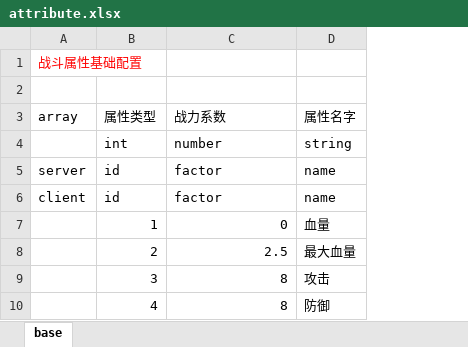
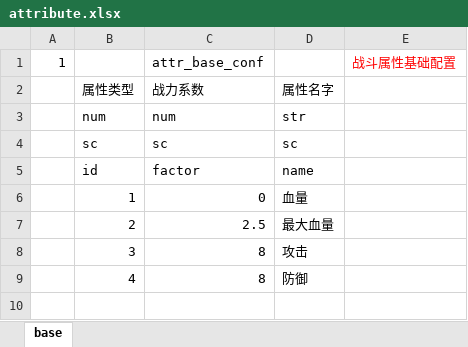
Before and after one commit to changnet/MServer, an Excel workbook: rawresource/rawconfig/attribute.xlsx, sheet base, drawn as a sheet; values as stored, in another font and other column widths than the file's, no borders; removed rows and columns are numbered as before the commit, all else as after; the diff names each change by its address in the sheet, - before the commit and + after, or states it on an @@ line.

```diff
--- a/rawresource/rawconfig/attribute.xlsx (sheet base)
+++ b/rawresource/rawconfig/attribute.xlsx (sheet base)
-column A, row 1: 战斗属性基础配置; row 3: array; row 6: client
+column A, row 1: 1
+column E, row 1: 战斗属性基础配置
-C1: (empty)
+C1: attr_base_conf
-row 2: (empty)
-row 4:  | int | number | string
-row 5: server | id | factor | name
+row 3:  | num | num | str
+row 4:  | sc | sc | sc
```
Also changed, not shown: rawresource/rawconfig/dungeon.xlsx, rawresource/rawconfig/equip.xlsx, 32 other files.
